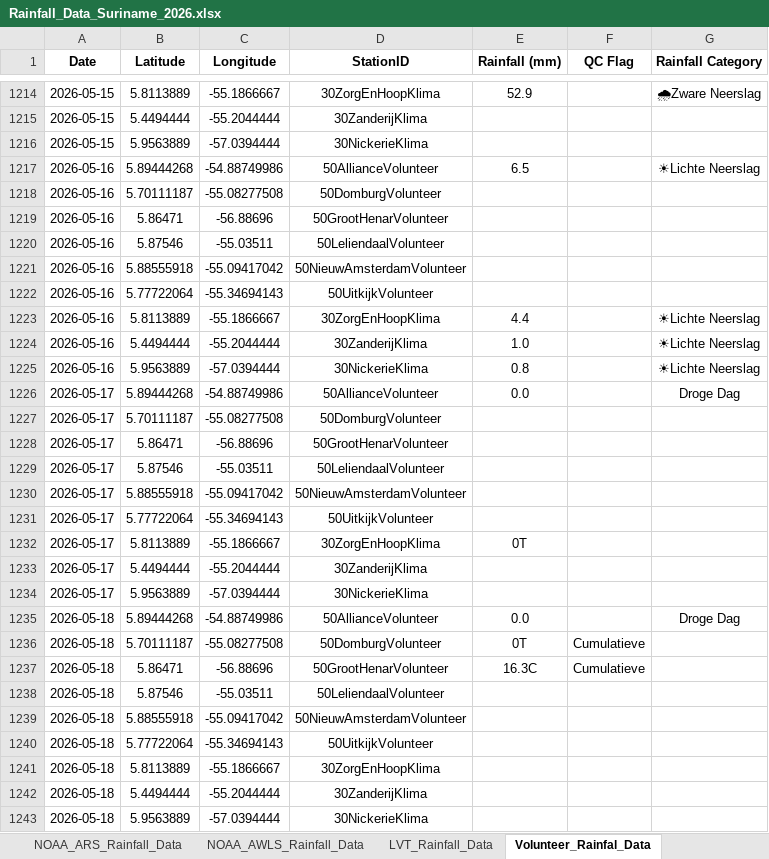
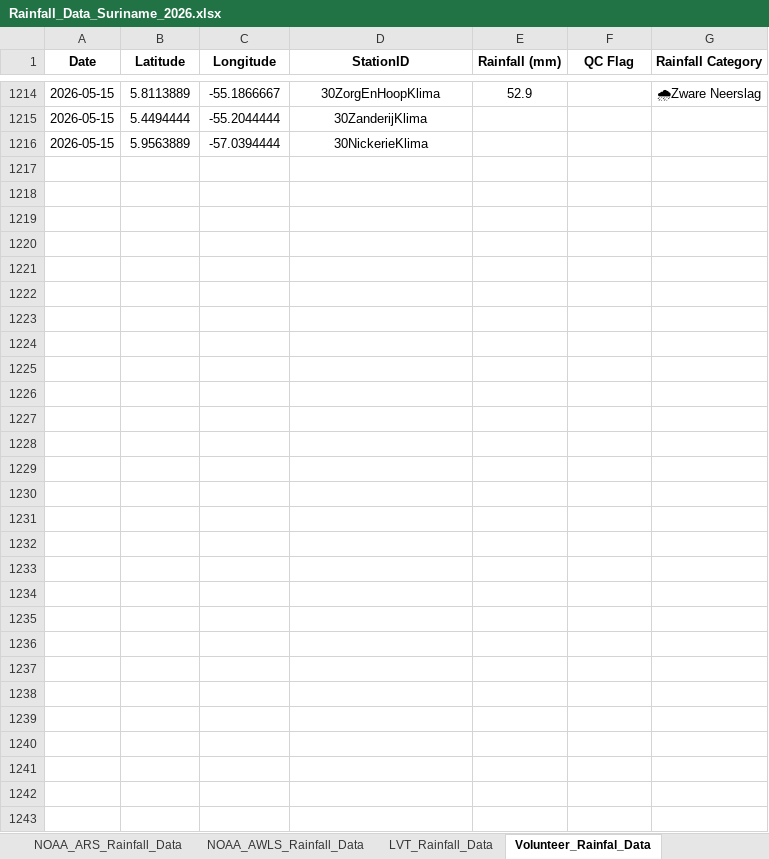
Before and after one commit to Felicia123-prog/suriname-daily-rainfall-dashboard, an Excel workbook: data/Rainfall_Data_Suriname_2026.xlsx, sheet Volunteer_Rainfal_Data, drawn as a sheet; only a part is shown, gaps mark what is left out; values as stored, in another font and other column widths than the file's, no borders; the diff covers the shown part only; the diff names each change by its address in the sheet, - before the commit and + after, or states it on an @@ line.

```diff
--- a/data/Rainfall_Data_Suriname_2026.xlsx (sheet Volunteer_Rainfal_Data)
+++ b/data/Rainfall_Data_Suriname_2026.xlsx (sheet Volunteer_Rainfal_Data)
-row 1217: 2026-05-16 | 5.89444268 | -54.88749986 | 50AllianceVolunteer | 6.5 |  | ☀Lichte Neerslag
-row 1218: 2026-05-16 | 5.70111187 | -55.08277508 | 50DomburgVolunteer
-row 1219: 2026-05-16 | 5.86471 | -56.88696 | 50GrootHenarVolunteer
-row 1220: 2026-05-16 | 5.87546 | -55.03511 | 50LeliendaalVolunteer
-row 1221: 2026-05-16 | 5.88555918 | -55.09417042 | 50NieuwAmsterdamVolunteer
-row 1222: 2026-05-16 | 5.77722064 | -55.34694143 | 50UitkijkVolunteer
-row 1223: 2026-05-16 | 5.8113889 | -55.1866667 | 30ZorgEnHoopKlima | 4.4 |  | ☀Lichte Neerslag
-row 1224: 2026-05-16 | 5.4494444 | -55.2044444 | 30ZanderijKlima | 1.0 |  | ☀Lichte Neerslag
-row 1225: 2026-05-16 | 5.9563889 | -57.0394444 | 30NickerieKlima | 0.8 |  | ☀Lichte Neerslag
-row 1226: 2026-05-17 | 5.89444268 | -54.88749986 | 50AllianceVolunteer | 0.0 |  | Droge Dag
-row 1227: 2026-05-17 | 5.70111187 | -55.08277508 | 50DomburgVolunteer
-row 1228: 2026-05-17 | 5.86471 | -56.88696 | 50GrootHenarVolunteer
-row 1229: 2026-05-17 | 5.87546 | -55.03511 | 50LeliendaalVolunteer
-row 1230: 2026-05-17 | 5.88555918 | -55.09417042 | 50NieuwAmsterdamVolunteer
-row 1231: 2026-05-17 | 5.77722064 | -55.34694143 | 50UitkijkVolunteer
-row 1232: 2026-05-17 | 5.8113889 | -55.1866667 | 30ZorgEnHoopKlima | 0T
-row 1233: 2026-05-17 | 5.4494444 | -55.2044444 | 30ZanderijKlima
-row 1234: 2026-05-17 | 5.9563889 | -57.0394444 | 30NickerieKlima
-row 1235: 2026-05-18 | 5.89444268 | -54.88749986 | 50AllianceVolunteer | 0.0 |  | Droge Dag
-row 1236: 2026-05-18 | 5.70111187 | -55.08277508 | 50DomburgVolunteer | 0T | Cumulatieve
-row 1237: 2026-05-18 | 5.86471 | -56.88696 | 50GrootHenarVolunteer | 16.3C | Cumulatieve
-row 1238: 2026-05-18 | 5.87546 | -55.03511 | 50LeliendaalVolunteer
-row 1239: 2026-05-18 | 5.88555918 | -55.09417042 | 50NieuwAmsterdamVolunteer
-row 1240: 2026-05-18 | 5.77722064 | -55.34694143 | 50UitkijkVolunteer
-row 1241: 2026-05-18 | 5.8113889 | -55.1866667 | 30ZorgEnHoopKlima
-row 1242: 2026-05-18 | 5.4494444 | -55.2044444 | 30ZanderijKlima
-row 1243: 2026-05-18 | 5.9563889 | -57.0394444 | 30NickerieKlima
```
Also changed, not shown: 9 edited cells elsewhere in this sheet, sheet Hydromet_Cloud_Rainfall_Data, sheet LVT_Rainfall_Data, sheet NOAA_ARS_Rainfall_Data, sheet NOAA_AWLS_Rainfall_Data.
